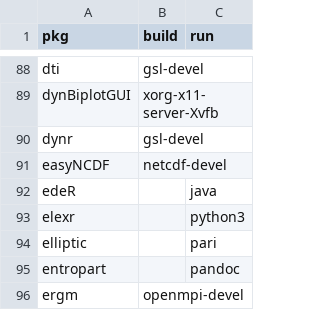
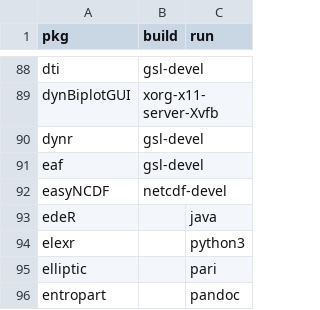
Before and after one commit to cran4linux/cran2copr, a CSV file: sysreqs.csv, drawn as a sheet; only a part is shown, gaps mark what is left out; the shorter side is filled out with more unchanged rows; the diff names each change by its address in the sheet, - before the commit and + after, or states it on an @@ line.

Commit message:
update sysreqs

```diff
--- a/sysreqs.csv
+++ b/sysreqs.csv
+row 91: eaf | gsl-devel
```
Also changed, not shown: 1 other file.
